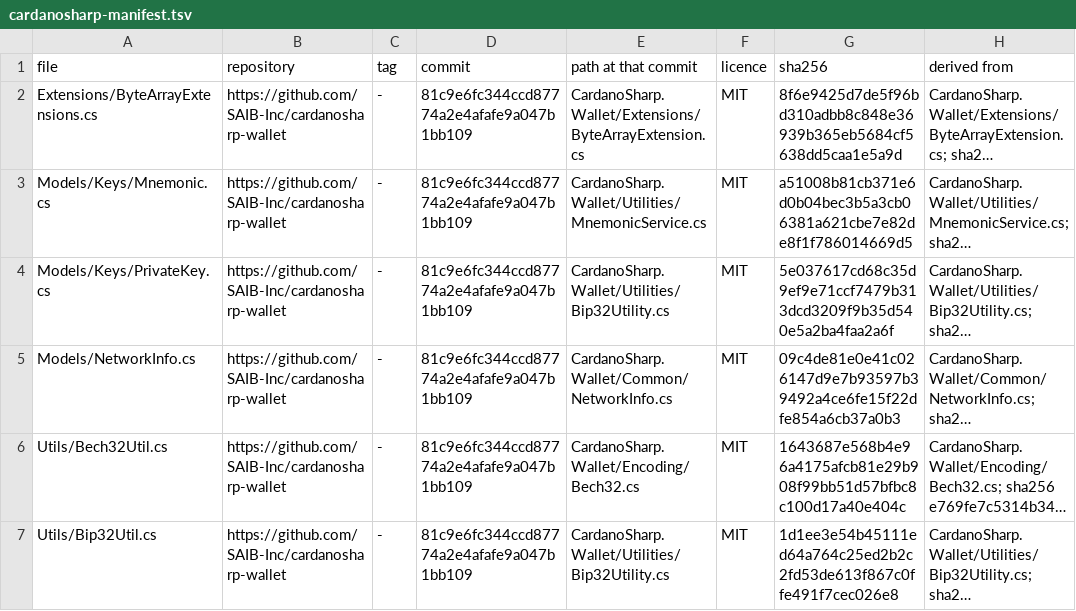
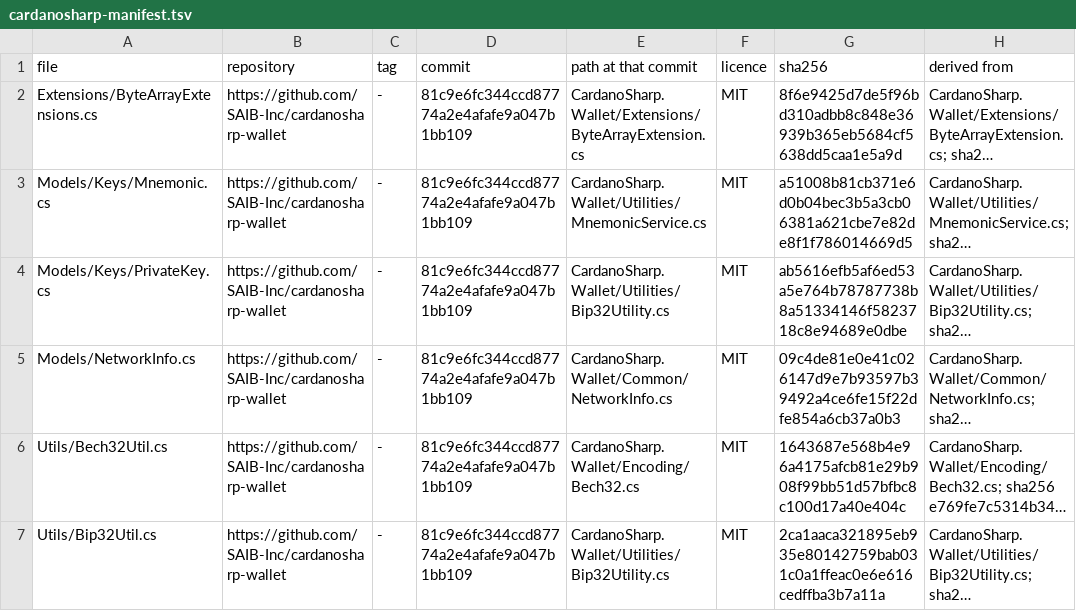
Before and after one commit to SAIB-Inc/Chrysalis, a TSV file: src/Chrysalis.Wallet/cardanosharp-manifest.tsv, drawn as a sheet; long unchanged cells end in …; the diff names each change by its address in the sheet, - before the commit and + after, or states it on an @@ line.

```diff
--- a/src/Chrysalis.Wallet/cardanosharp-manifest.tsv
+++ b/src/Chrysalis.Wallet/cardanosharp-manifest.tsv
-G4 (sha256): 5e037617cd68c35d9ef9e71ccf7479b313dcd3209f9b35d540e5a2ba4faa2a6f
+G4 (sha256): ab5616efb5af6ed53a5e764b78787738b8a51334146f5823718c8e94689e0dbe
-G7 (sha256): 1d1ee3e54b45111ed64a764c25ed2b2c2fd53de613f867c0ffe491f7cec026e8
+G7 (sha256): 2ca1aaca321895eb935e80142759bab031c0a1ffeac0e6e616cedffba3b7a11a
```
Also changed, not shown: src/Chrysalis.Crypto/Ed25519/manifest.tsv, 18 other files.
